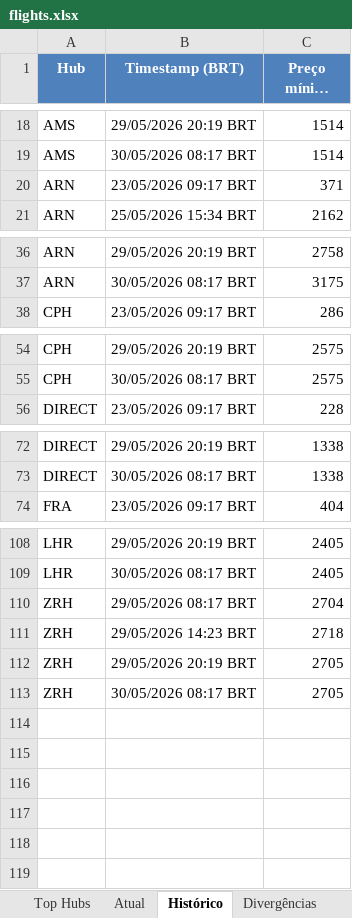
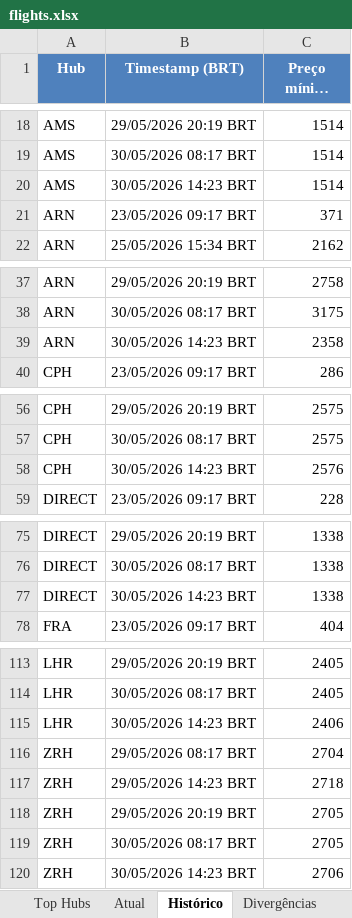
Before and after one commit to VoxJurTech/flight-monitor-dub-kef, an Excel workbook: docs/flights.xlsx, sheet Histórico, drawn as a sheet; only a part is shown, gaps mark what is left out; long unchanged cells end in …; values as stored, in another font and other column widths than the file's, no borders; the diff covers the shown part only; the diff names each change by its address in the sheet, - before the commit and + after, or states it on an @@ line.

```diff
--- a/docs/flights.xlsx (sheet Histórico)
+++ b/docs/flights.xlsx (sheet Histórico)
+row 20: AMS | 30/05/2026 14:23 BRT | 1514
+row 39: ARN | 30/05/2026 14:23 BRT | 2358
+row 58: CPH | 30/05/2026 14:23 BRT | 2576
+row 77: DIRECT | 30/05/2026 14:23 BRT | 1338
+row 115: LHR | 30/05/2026 14:23 BRT | 2406
+row 120: ZRH | 30/05/2026 14:23 BRT | 2706
```
Also changed, not shown: 1 added row elsewhere in this sheet, sheet Top Hubs, sheet Atual, 2 other files.
